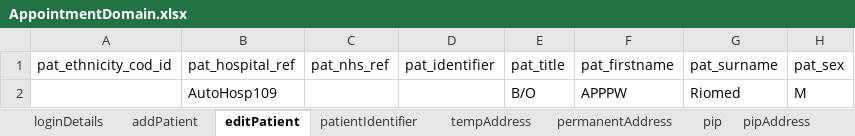
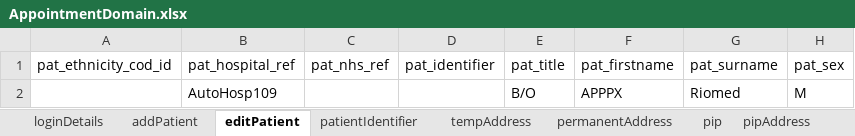
Before and after one commit to manojvyavahare27/C4Automation, an Excel workbook: ExcelFiles/AppointmentDomain.xlsx, sheet editPatient, drawn as a sheet; only a part is shown; values as stored, in another font and other column widths than the file's, no borders; the diff names each change by its address in the sheet, - before the commit and + after, or states it on an @@ line.

```diff
--- a/ExcelFiles/AppointmentDomain.xlsx (sheet editPatient)
+++ b/ExcelFiles/AppointmentDomain.xlsx (sheet editPatient)
-F2 (pat_firstname): APPPW
+F2 (pat_firstname): APPPX
```
Also changed, not shown: sheet patientIdentifier, sheet addPatient, ExcelFiles/PatientDomain.xlsx, ExcelFiles/PharmacyDomain.xlsx, 17 other files.
